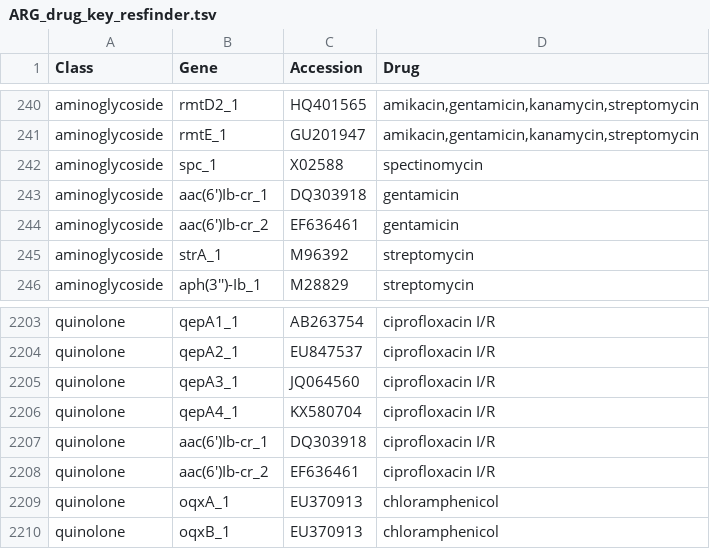
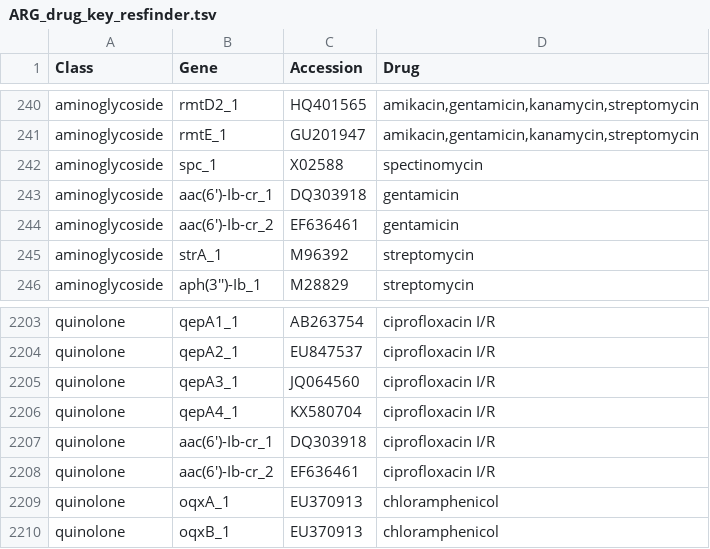
Before and after one commit to phac-nml/staramr, a TSV file: staramr/databases/resistance/data/ARG_drug_key_resfinder.tsv, drawn as a sheet; only a part is shown, gaps mark what is left out.

Commit message:
Made gene name consistent with database

```diff
--- a/staramr/databases/resistance/data/ARG_drug_key_resfinder.tsv
+++ b/staramr/databases/resistance/data/ARG_drug_key_resfinder.tsv
@@ -242,4 +242,4 @@ aminoglycoside	rmtE_1	GU201947	amikacin,gentamicin,kanamycin,streptomycin
 aminoglycoside	spc_1	X02588	spectinomycin
-aminoglycoside	aac(6')Ib-cr_1	DQ303918	gentamicin
-aminoglycoside	aac(6')Ib-cr_2	EF636461	gentamicin
+aminoglycoside	aac(6')-Ib-cr_1	DQ303918	gentamicin
+aminoglycoside	aac(6')-Ib-cr_2	EF636461	gentamicin
 aminoglycoside	strA_1	M96392	streptomycin
@@ -2206,4 +2206,4 @@ quinolone	qepA3_1	JQ064560	ciprofloxacin I/R
 quinolone	qepA4_1	KX580704	ciprofloxacin I/R
-quinolone	aac(6')Ib-cr_1	DQ303918	ciprofloxacin I/R
-quinolone	aac(6')Ib-cr_2	EF636461	ciprofloxacin I/R
+quinolone	aac(6')-Ib-cr_1	DQ303918	ciprofloxacin I/R
+quinolone	aac(6')-Ib-cr_2	EF636461	ciprofloxacin I/R
 quinolone	oqxA_1	EU370913	chloramphenicol
```
Also changed, not shown: 1 other file.
